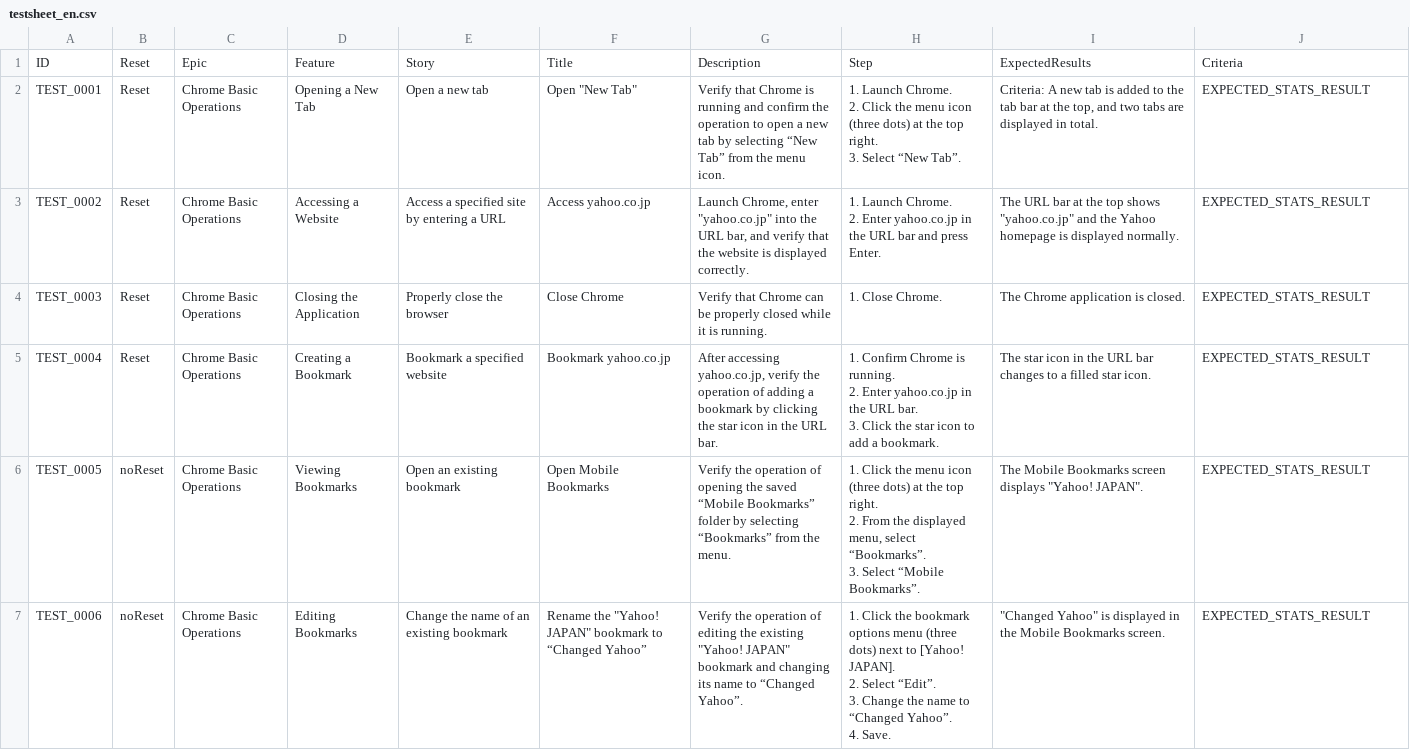
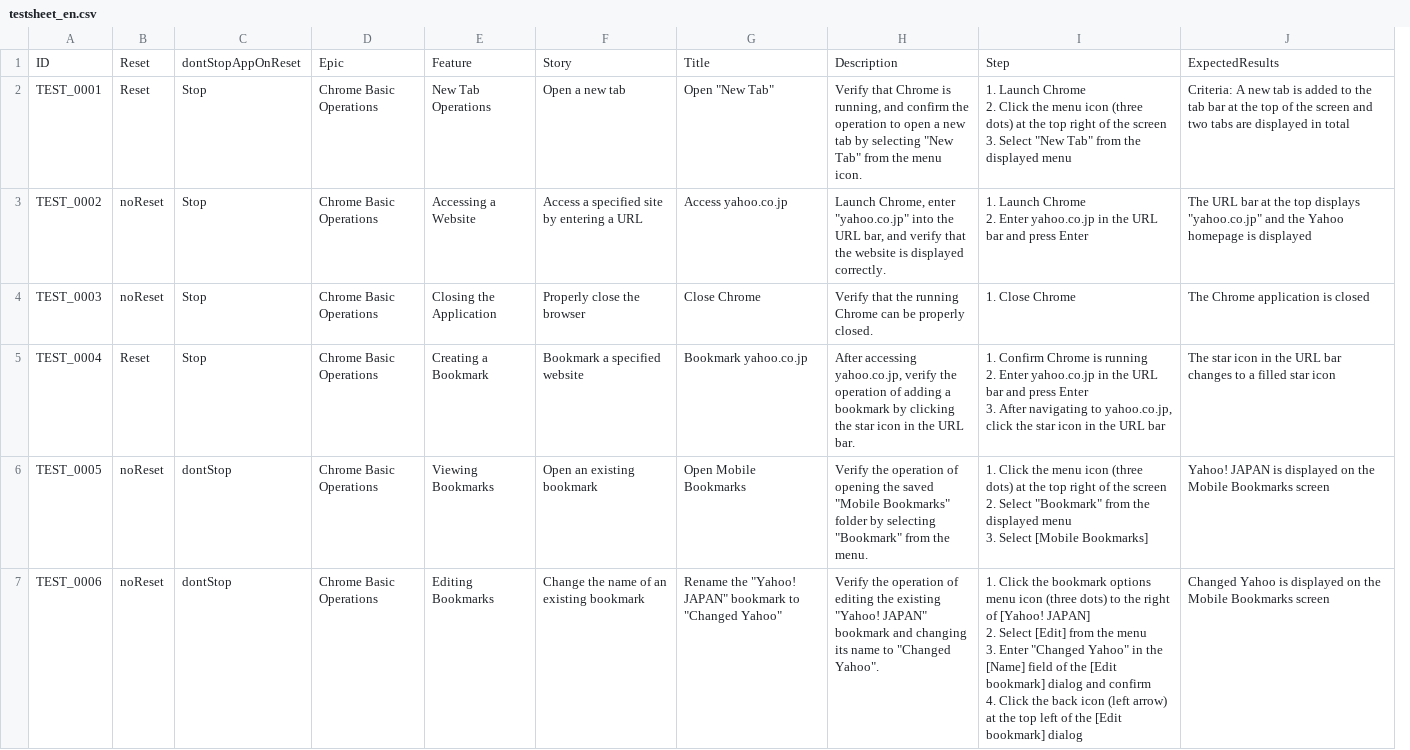
Before and after one commit to aRaikoFunakami/smartestiroid, a CSV file: testsheet_en.csv, drawn as a sheet; removed rows and columns are numbered as before the commit, all else as after; ↵ is a line break in a cell; the diff names each change by its address in the sheet, - before the commit and + after, or states it on an @@ line.

Commit message:
[mod] testsheet.csv に合わせてアップデート

```diff
--- a/testsheet_en.csv
+++ b/testsheet_en.csv
+column C, rows 1-7: dontStopAppOnReset | Stop | Stop | Stop | Stop | dontStop | dontStop
-column H, rows 1-7: Step | 1. Launch Chrome. ↵ 2. Click the menu icon (three dots) at the top right. ↵ 3. Select “New Tab”. | 1. Launch Chrome. ↵ 2. Enter yahoo.co.jp in the URL bar and press Enter. | 1. Close Chrome. | 1. Confirm Chrome is running. ↵ 2. Enter yahoo.co.jp in the URL bar. ↵ 3. Click the star icon to add a bookmark. | 1. Click the menu icon (three dots) at the top right. ↵ 2. From the displayed menu, select “Bookmarks”. ↵ 3. Select “Mobile Bookmarks”. | 1. Click the bookmark options menu (three dots) next to [Yahoo! JAPAN]. ↵ 2. Select “Edit”. ↵ 3. Change the name to “Changed Yahoo”. ↵ 4. Save.
-I1: ExpectedResults
+I1: Step
-J1: Criteria
+J1: ExpectedResults
-E2: Opening a New Tab
+E2: New Tab Operations
-H2: …Chrome is running and confirm the operation to open a new tab by selecting “New Tab” from the…
+H2: …Chrome is running, and confirm the operation to open a new tab by selecting "New Tab" from the…
-I2: Criteria: A new tab is added to the tab bar at the top, and two tabs are displayed in total.
+I2: 1. Launch Chrome ↵ 2. Click the menu icon (three dots) at the top right of the screen ↵ 3. Select "New Tab" from the displayed menu
-J2: EXPECTED_STATS_RESULT
+J2: Criteria: A new tab is added to the tab bar at the top of the screen and two tabs are displayed in total
-B3:B4: Reset
+B3:B4: noReset
-I3: The URL bar at the top shows "yahoo.co.jp" and the Yahoo homepage is displayed normally.
+I3: 1. Launch Chrome ↵ 2. Enter yahoo.co.jp in the URL bar and press Enter
-J3: EXPECTED_STATS_RESULT
+J3: The URL bar at the top displays "yahoo.co.jp" and the Yahoo homepage is displayed
-H4: Verify that Chrome can be properly closed while it is running.
+H4: Verify that the running Chrome can be properly closed.
-I4: The Chrome application is closed.
+I4: 1. Close Chrome
-J4: EXPECTED_STATS_RESULT
+J4: The Chrome application is closed
-I5: The star icon in the URL bar changes to a filled star icon.
+I5: 1. Confirm Chrome is running ↵ 2. Enter yahoo.co.jp in the URL bar and press Enter ↵ 3. After navigating to yahoo.co.jp, click the star icon in the URL bar
-J5: EXPECTED_STATS_RESULT
+J5: The star icon in the URL bar changes to a filled star icon
-H6: …the saved “Mobile Bookmarks” folder by selecting “Bookmarks” from the…
+H6: …the saved "Mobile Bookmarks" folder by selecting "Bookmark" from the…
-I6: The Mobile Bookmarks screen displays "Yahoo! JAPAN".
+I6: 1. Click the menu icon (three dots) at the top right of the screen ↵ 2. Select "Bookmark" from the displayed menu ↵ 3. Select [Mobile Bookmarks]
-J6: EXPECTED_STATS_RESULT
+J6: Yahoo! JAPAN is displayed on the Mobile Bookmarks screen
-G7: …bookmark to “Changed Yahoo”
+G7: …bookmark to "Changed Yahoo"
-H7: …name to “Changed Yahoo”.
+H7: …name to "Changed Yahoo".
-I7: "Changed Yahoo" is displayed in the Mobile Bookmarks screen.
+I7: 1. Click the bookmark options menu icon (three dots) to the right of [Yahoo! JAPAN] ↵ 2. Select [Edit] from the menu ↵ 3. Enter "Changed Yahoo" in the [Name] field of the [Edit bookmark] dialog and confirm ↵ 4. Click the back icon (left arrow) at the top left of the [Edit bookmark] dialog
-J7: EXPECTED_STATS_RESULT
+J7: Changed Yahoo is displayed on the Mobile Bookmarks screen
```
